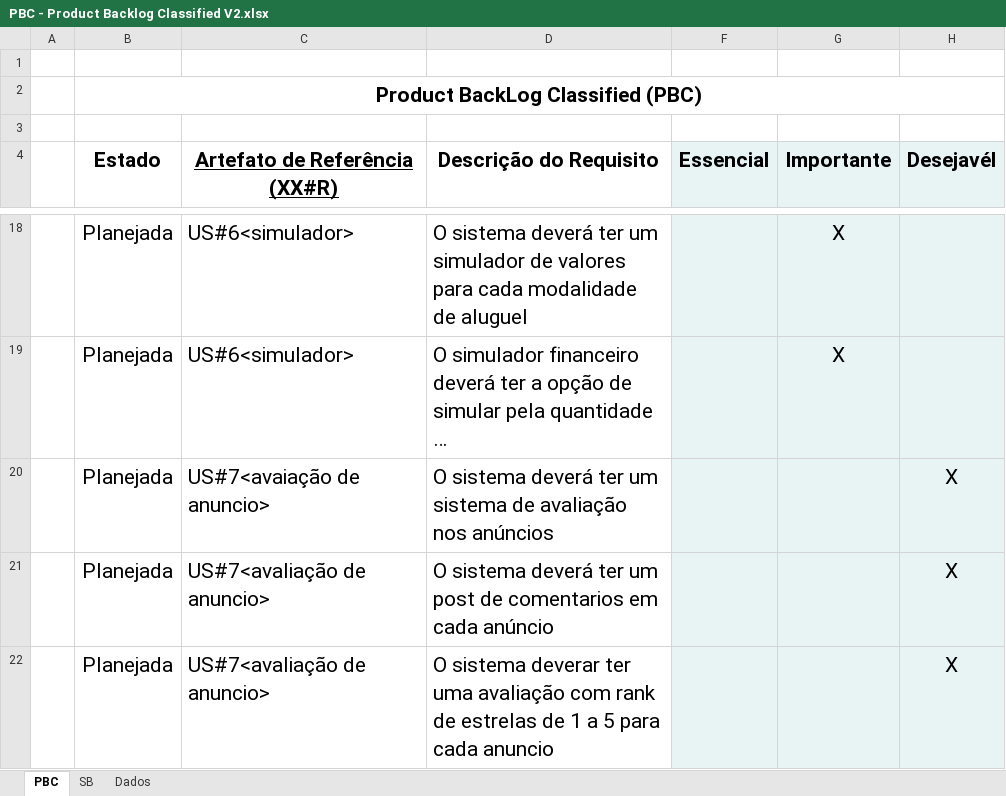
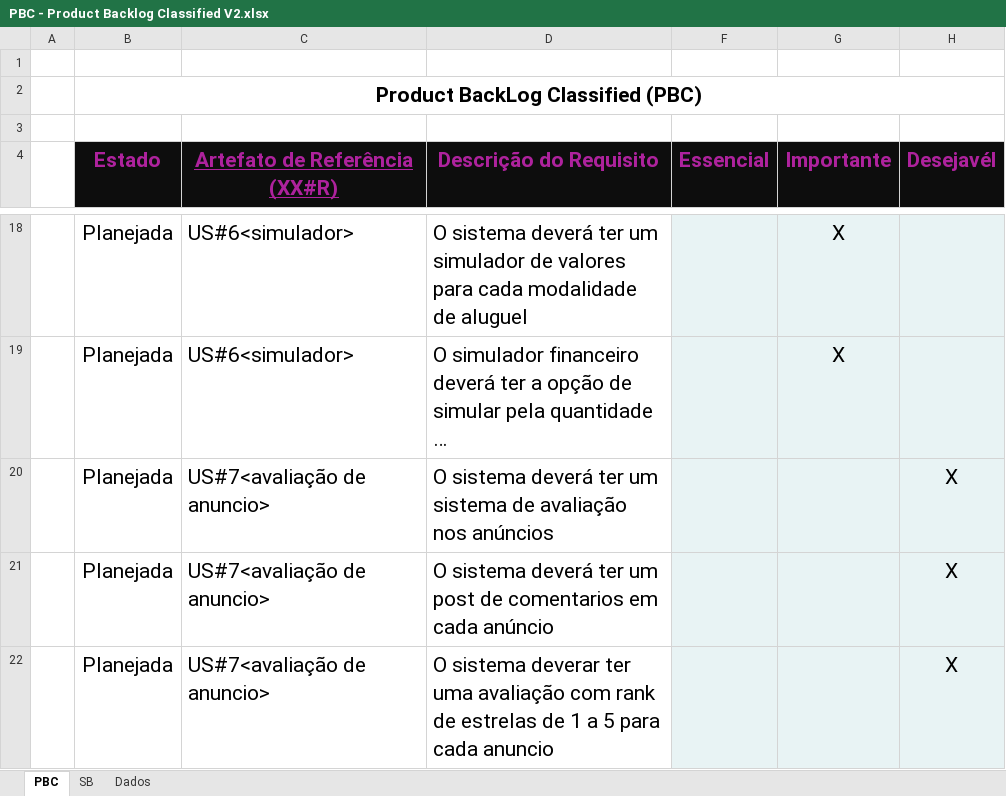
Before and after one commit to Dream-House-Grupo-9/Documentos, an Excel workbook: SPRINT2/PBC - Product Backlog Classified V2.xlsx, sheet PBC, drawn as a sheet; only a part is shown, gaps mark what is left out; long unchanged cells end in …; values as stored, in another font and other column widths than the file's, no borders; charts and pictures and conditional formats not drawn; the diff names each change by its address in the sheet, - before the commit and + after, or states it on an @@ line.

```diff
--- a/SPRINT2/PBC - Product Backlog Classified V2.xlsx (sheet PBC)
+++ b/SPRINT2/PBC - Product Backlog Classified V2.xlsx (sheet PBC)
@@ B4:D4 text colour: black → #AE229D, fill: none → #0D0D0D @@
@@ F4:H4 fill: #E8F3F4 → #0D0D0D, text colour: black → #AE229D @@
-C20 (Artefato de Referência (XX#R)): US#7<avaiação de anuncio>
+C20 (Artefato de Referência (XX#R)): US#7<avaliação de anuncio>
```
Also changed, not shown: sheet SB, sheet Dados, charts or pictures, SPRINT2/Gráfico de GANTT.xlsx, 1 other file.
